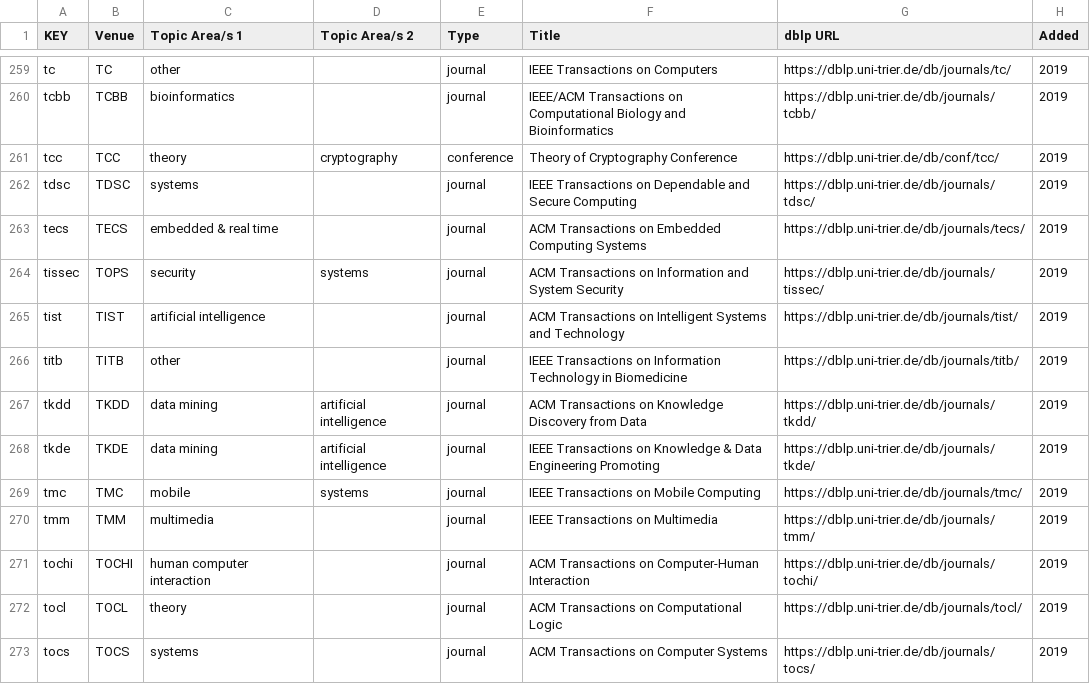
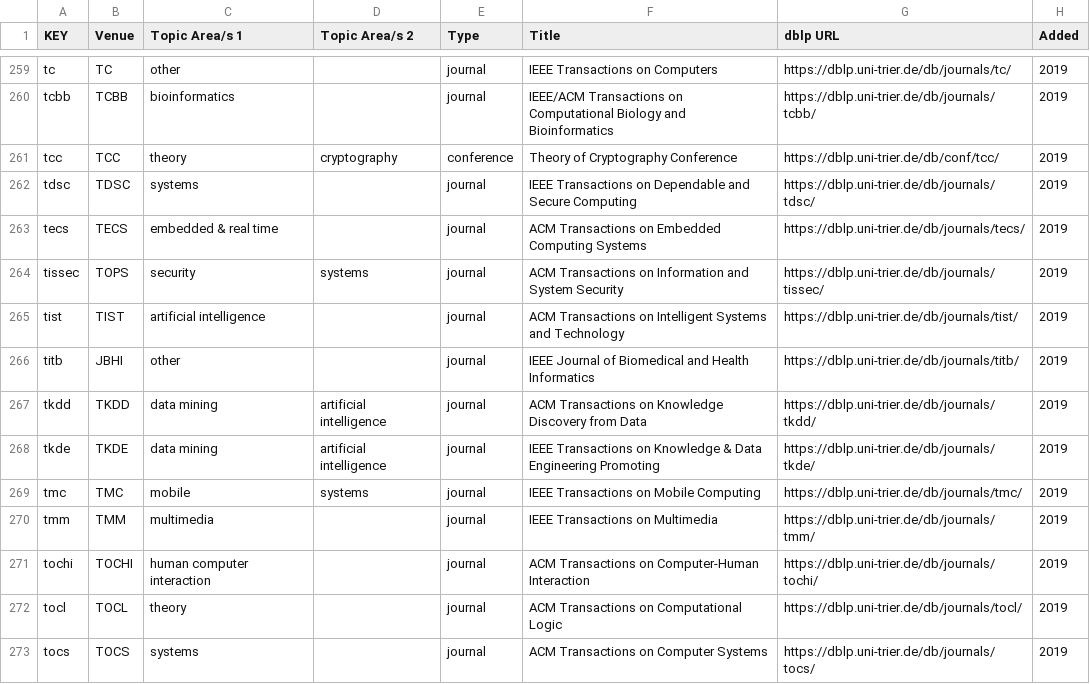
Before and after one commit to csmetrics/csmetrics.net, a CSV file: app/data/venue_list.csv, drawn as a sheet; only a part is shown, gaps mark what is left out.

Commit message:
name change: TITB -> JBHI

```diff
--- a/app/data/venue_list.csv
+++ b/app/data/venue_list.csv
@@ -265,3 +265,3 @@ tissec,TOPS,security,systems,journal,ACM Transactions on Information and System
 tist,TIST,artificial intelligence,,journal,ACM Transactions on Intelligent Systems and Technology,https://dblp.uni-trier.de/db/journals/tist/,2019
-titb,TITB,other,,journal,IEEE Transactions on Information Technology in Biomedicine,https://dblp.uni-trier.de/db/journals/titb/,2019
+titb,JBHI,other,,journal,IEEE Journal of Biomedical and Health Informatics,https://dblp.uni-trier.de/db/journals/titb/,2019
 tkdd,TKDD,data mining,artificial intelligence,journal,ACM Transactions on Knowledge Discovery from Data,https://dblp.uni-trier.de/db/journals/tkdd/,2019
```
